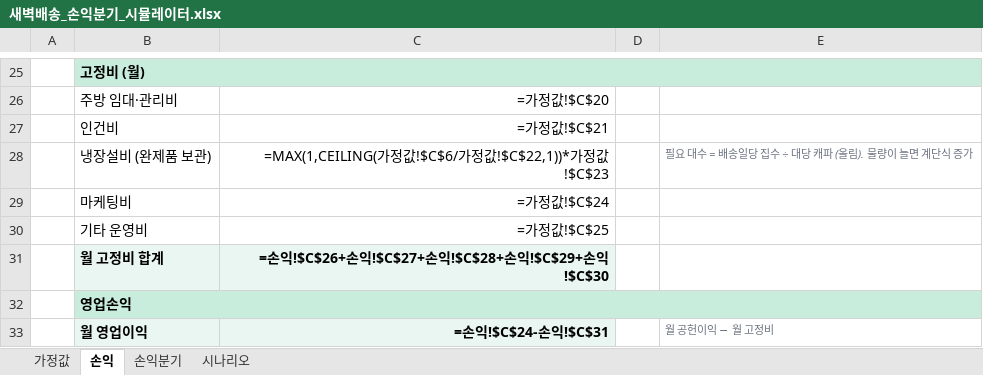
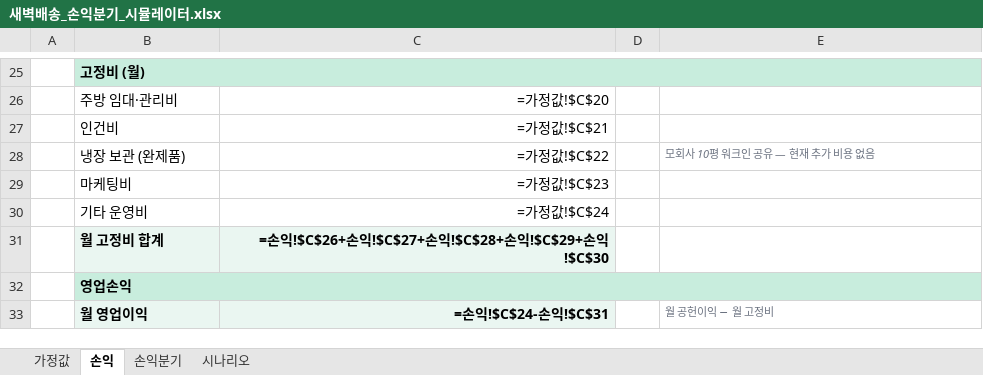
Before and after one commit to jsmidas/w2o-salada, an Excel workbook: 새벽배송_손익분기_시뮬레이터.xlsx, sheet 손익, drawn as a sheet; only a part is shown, gaps mark what is left out; values as stored, in another font and other column widths than the file's, no borders; formulas without a stored value are shown as written; removed rows and columns are numbered as before the commit, all else as after; the diff names each change by its address in the sheet, - before the commit and + after, or states it on an @@ line.

```diff
--- a/새벽배송_손익분기_시뮬레이터.xlsx (sheet 손익)
+++ b/새벽배송_손익분기_시뮬레이터.xlsx (sheet 손익)
-row 28:  | 냉장설비 (완제품 보관) | =MAX(1,CEILING(가정값!$C$6/가정값!$C$22,1))*가정값!$C$23 |  | 필요 대수 = 배송일당 집수 ÷ 대당 캐파 (올림). 물량이 늘면 계단식 증가
+row 28:  | 냉장 보관 (완제품) | =가정값!$C$22 |  | 모회사 10평 워크인 공유 — 현재 추가 비용 없음
-C29: =가정값!$C$24
+C29: =가정값!$C$23
-C30: =가정값!$C$25
+C30: =가정값!$C$24
```
Also changed, not shown: sheet 가정값, sheet 시나리오, sheet 손익분기, 2 other files.
